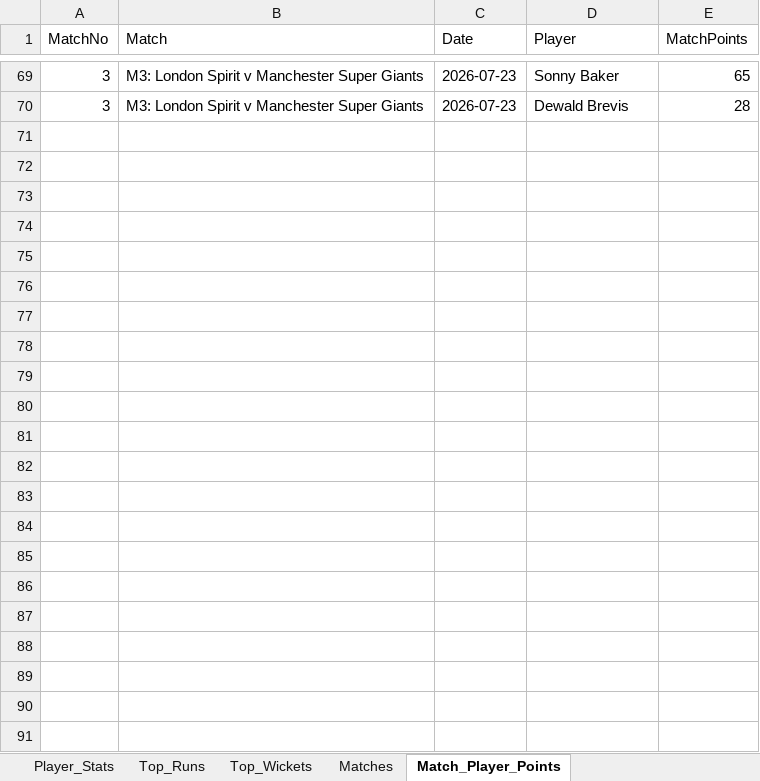
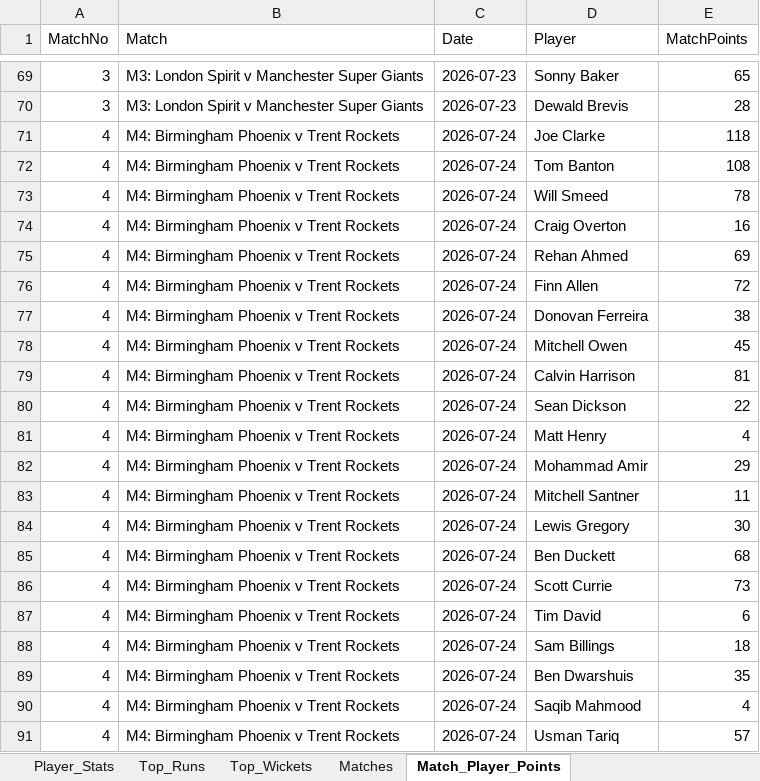
Before and after one commit to aaravmody/shroff-hundred-auction, an Excel workbook: hundred_player_stats.xlsx, sheet Match_Player_Points, drawn as a sheet; only a part is shown, gaps mark what is left out; values as stored, in another font and other column widths than the file's, no borders; the diff names each change by its address in the sheet, - before the commit and + after, or states it on an @@ line.

```diff
--- a/hundred_player_stats.xlsx (sheet Match_Player_Points)
+++ b/hundred_player_stats.xlsx (sheet Match_Player_Points)
+row 71: 4 | M4: Birmingham Phoenix v Trent Rockets | 2026-07-24 | Joe Clarke | 118
+row 72: 4 | M4: Birmingham Phoenix v Trent Rockets | 2026-07-24 | Tom Banton | 108
+row 73: 4 | M4: Birmingham Phoenix v Trent Rockets | 2026-07-24 | Will Smeed | 78
+row 74: 4 | M4: Birmingham Phoenix v Trent Rockets | 2026-07-24 | Craig Overton | 16
+row 75: 4 | M4: Birmingham Phoenix v Trent Rockets | 2026-07-24 | Rehan Ahmed | 69
+row 76: 4 | M4: Birmingham Phoenix v Trent Rockets | 2026-07-24 | Finn Allen | 72
+row 77: 4 | M4: Birmingham Phoenix v Trent Rockets | 2026-07-24 | Donovan Ferreira | 38
+row 78: 4 | M4: Birmingham Phoenix v Trent Rockets | 2026-07-24 | Mitchell Owen | 45
+row 79: 4 | M4: Birmingham Phoenix v Trent Rockets | 2026-07-24 | Calvin Harrison | 81
+row 80: 4 | M4: Birmingham Phoenix v Trent Rockets | 2026-07-24 | Sean Dickson | 22
+row 81: 4 | M4: Birmingham Phoenix v Trent Rockets | 2026-07-24 | Matt Henry | 4
+row 82: 4 | M4: Birmingham Phoenix v Trent Rockets | 2026-07-24 | Mohammad Amir | 29
+row 83: 4 | M4: Birmingham Phoenix v Trent Rockets | 2026-07-24 | Mitchell Santner | 11
+row 84: 4 | M4: Birmingham Phoenix v Trent Rockets | 2026-07-24 | Lewis Gregory | 30
+row 85: 4 | M4: Birmingham Phoenix v Trent Rockets | 2026-07-24 | Ben Duckett | 68
+row 86: 4 | M4: Birmingham Phoenix v Trent Rockets | 2026-07-24 | Scott Currie | 73
+row 87: 4 | M4: Birmingham Phoenix v Trent Rockets | 2026-07-24 | Tim David | 6
+row 88: 4 | M4: Birmingham Phoenix v Trent Rockets | 2026-07-24 | Sam Billings | 18
+row 89: 4 | M4: Birmingham Phoenix v Trent Rockets | 2026-07-24 | Ben Dwarshuis | 35
+row 90: 4 | M4: Birmingham Phoenix v Trent Rockets | 2026-07-24 | Saqib Mahmood | 4
+row 91: 4 | M4: Birmingham Phoenix v Trent Rockets | 2026-07-24 | Usman Tariq | 57
```
Also changed, not shown: sheet Player_Stats, sheet Top_Runs, sheet Top_Wickets, sheet Matches, Hundred_Fantasy_Points.xlsx, 3 other files.
